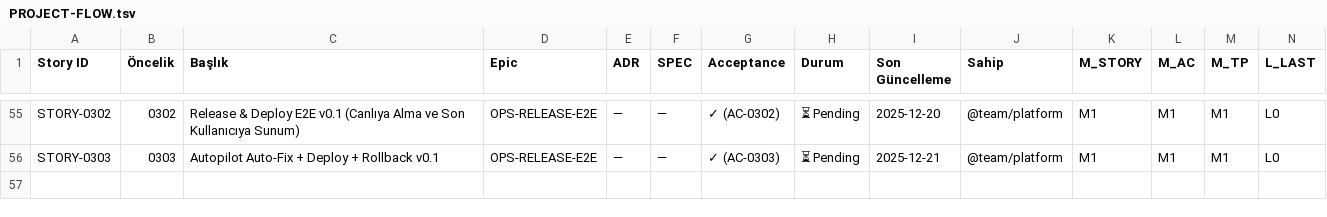
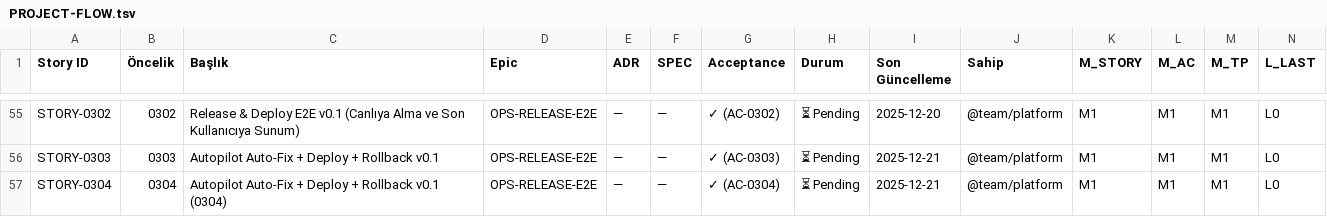
Before and after one commit to Halildeu/platform-ssot, a TSV file: docs/03-delivery/PROJECT-FLOW.tsv, drawn as a sheet; only a part is shown, gaps mark what is left out; rows hold the shown columns only; the diff names each change by its address in the sheet, - before the commit and + after, or states it on an @@ line.

Commit message:
ops/0304-autopilot-v0.1 (#43)
* STORY-0303: add auto-fix bot (ci-gate failure → PR)

* STORY-0303: add deploy/validate/rollback workflows (kill-switch)

* docs(ops): extend RB-insansiz-flow with auto-fix/deploy/rollback

* STORY-0303: enable merge-bot for bot/fix-* branches

* docs: add STORY/AC/TP-0304 autopilot chain

* chore: resolve conflicts by taking main hardening versions

```diff
--- a/docs/03-delivery/PROJECT-FLOW.tsv
+++ b/docs/03-delivery/PROJECT-FLOW.tsv
+row 57: STORY-0304 | 0304 | Autopilot Auto-Fix + Deploy + Rollback v0.1 (0304) | OPS-RELEASE-E2E | — | — | ✓ (AC-0304) | ⏳ Pending | 2025-12-21 | @team/platform | M1 | M1 | M1 | L0
```
Also changed, not shown: 4 other files.
